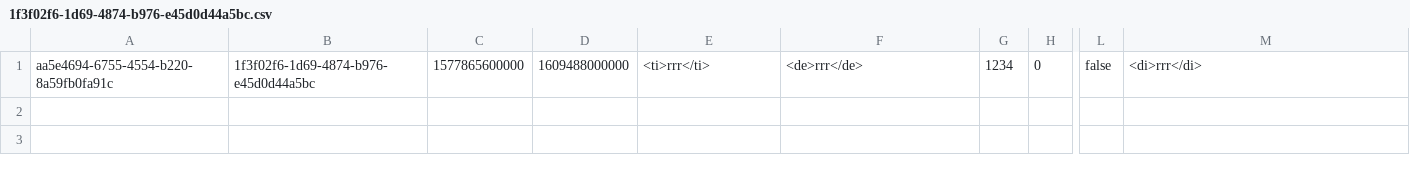
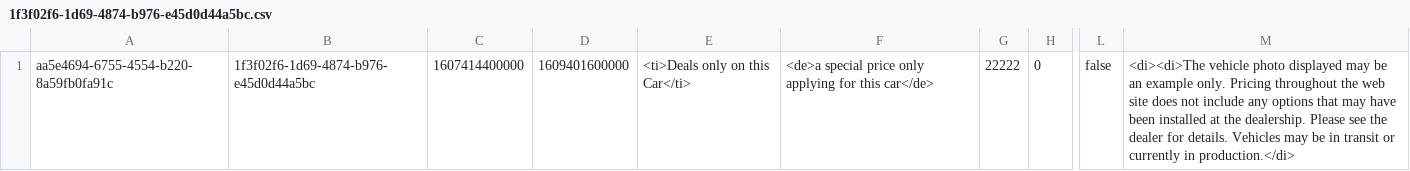
Before and after one commit to YaqiWang0/INFO5100-final-project-20Sep, a CSV file: data/specials/1f3f02f6-1d69-4874-b976-e45d0d44a5bc.csv, drawn as a sheet; only a part is shown, gaps mark what is left out; the diff names each change by its address in the sheet, - before the commit and + after, or states it on an @@ line.

Commit message:
demo data fixed

```diff
--- a/data/specials/1f3f02f6-1d69-4874-b976-e45d0d44a5bc.csv
+++ b/data/specials/1f3f02f6-1d69-4874-b976-e45d0d44a5bc.csv
-C1: 1577865600000
+C1: 1607414400000
-D1: 1609488000000
+D1: 1609401600000
-E1: <ti>rrr</ti>
+E1: <ti>Deals only on this Car</ti>
-F1: <de>rrr</de>
+F1: <de>a special price only applying for this car</de>
-G1: 1234
+G1: 22222
-M1: <di>rrr</di>
+M1: <di><di>The vehicle photo displayed may be an example only. Pricing throughout the web site does not include any options that may have been installed at the dealership. Please see the dealer for details. Vehicles may be in transit or currently in production.</di>
```
